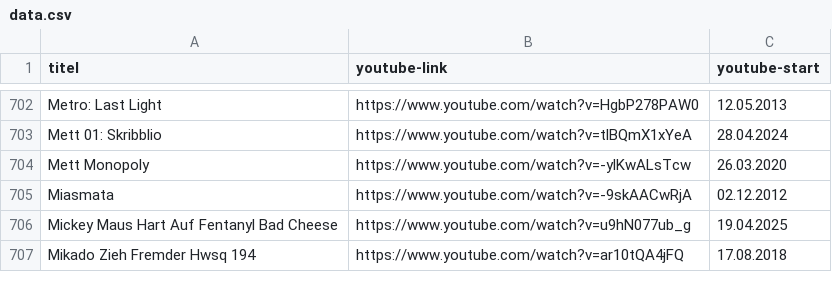
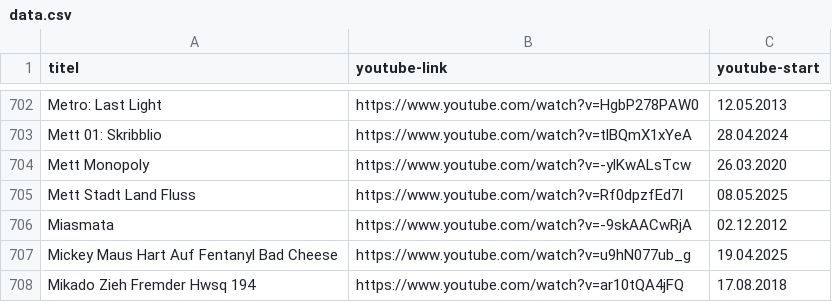
Before and after one commit to bauersimon/grnkdb, a CSV file: public/data.csv, drawn as a sheet; only a part is shown, gaps mark what is left out; the diff names each change by its address in the sheet, - before the commit and + after, or states it on an @@ line.

```diff
--- a/public/data.csv
+++ b/public/data.csv
+row 705: Mett Stadt Land Fluss | https://www.youtube.com/watch?v=Rf0dpzfEd7I | 08.05.2025
```
